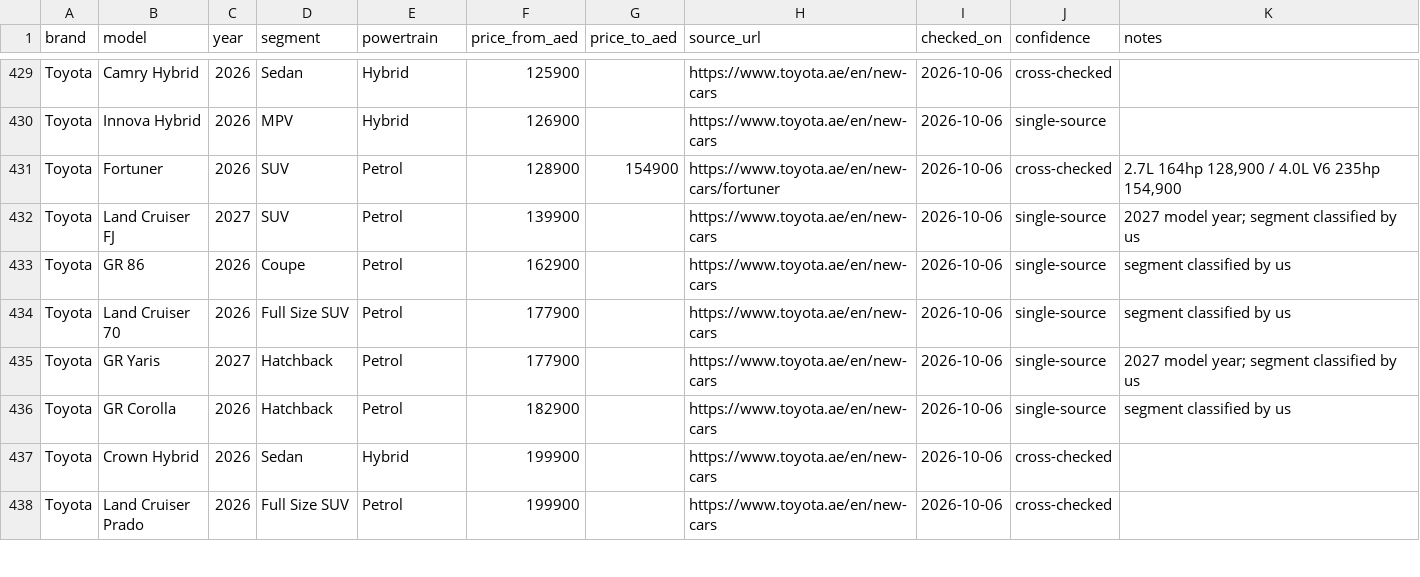
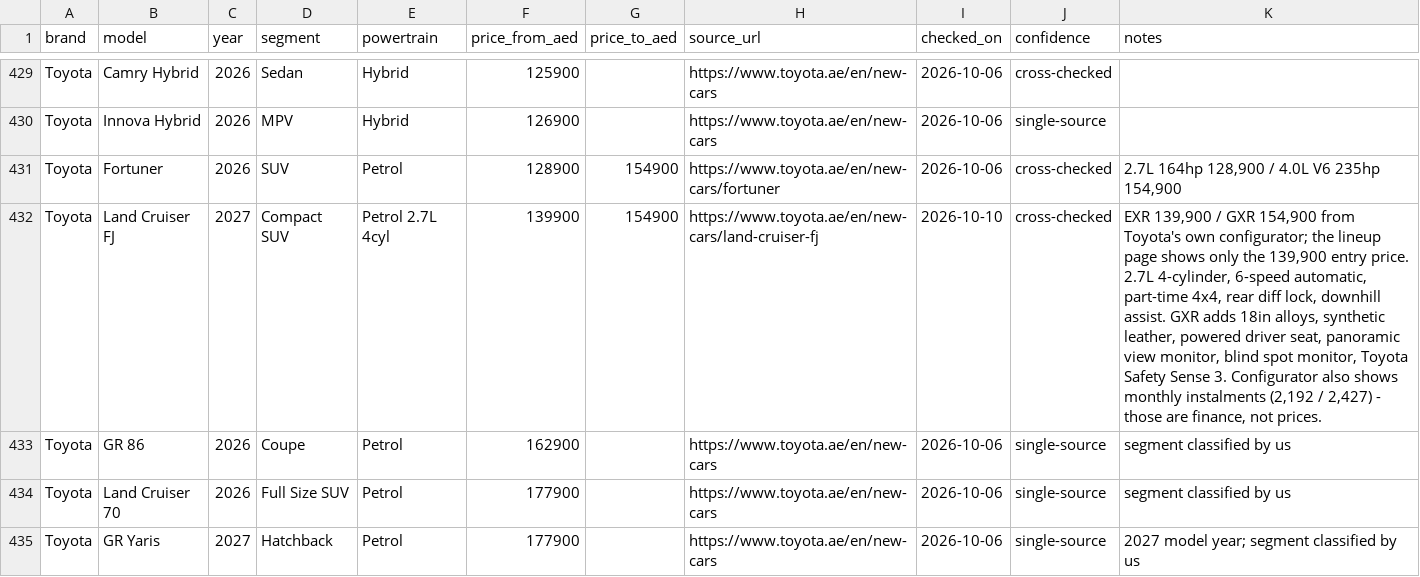
Before and after one commit to Ahamed-16/autoedits, a CSV file: data/cars.csv, drawn as a sheet; only a part is shown, gaps mark what is left out; the shorter side is filled out with more unchanged rows.

```diff
--- a/data/cars.csv
+++ b/data/cars.csv
@@ -431,3 +431,3 @@ Toyota,Innova Hybrid,2026,MPV,Hybrid,126900,,https://www.toyota.ae/en/new-cars,2
 Toyota,Fortuner,2026,SUV,Petrol,128900,154900,https://www.toyota.ae/en/new-cars/fortuner,2026-10-06,cross-checked,"2.7L 164hp 128,900 / 4.0L V6 235hp 154,900"
-Toyota,Land Cruiser FJ,2027,SUV,Petrol,139900,,https://www.toyota.ae/en/new-cars,2026-10-06,single-source,2027 model year; segment classified by us
+Toyota,Land Cruiser FJ,2027,Compact SUV,Petrol 2.7L 4cyl,139900,154900,https://www.toyota.ae/en/new-cars/land-cruiser-fj,2026-10-10,cross-checked,"EXR 139,900 / GXR 154,900 from Toyota's own configurator; the lineup page shows only the 139,900 entry price. 2.7L 4-cylinder, 6-speed automatic, part-time 4x4, rear diff lock, downhill assist. GXR adds 18in alloys, synthetic leather, powered driver seat, panoramic view monitor, blind spot monitor, Toyota Safety Sense 3. Configurator also shows monthly instalments (2,192 / 2,427) - those are finance, not prices."
 Toyota,GR 86,2026,Coupe,Petrol,162900,,https://www.toyota.ae/en/new-cars,2026-10-06,single-source,segment classified by us
```
Also changed, not shown: 3 other files.
